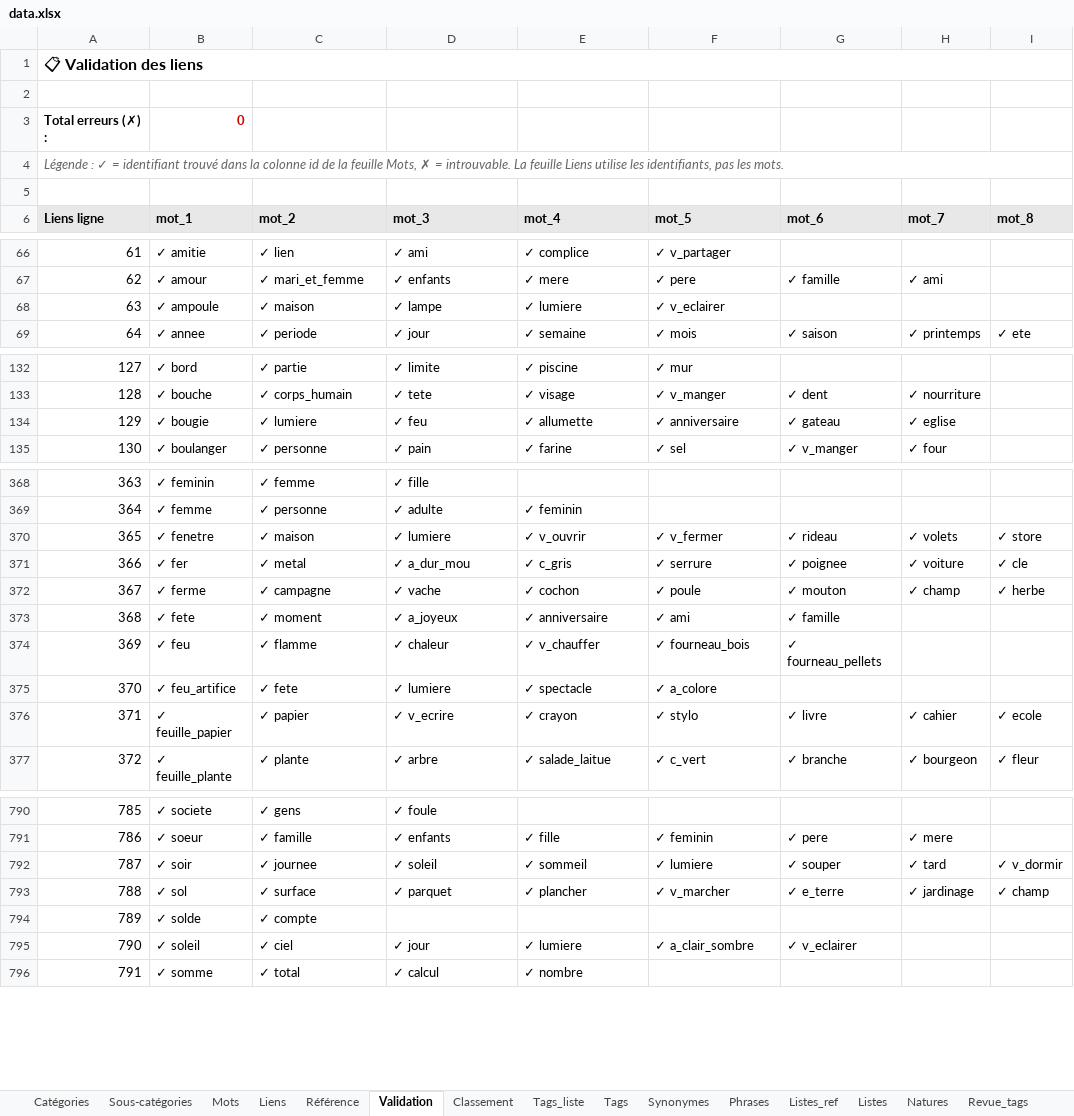
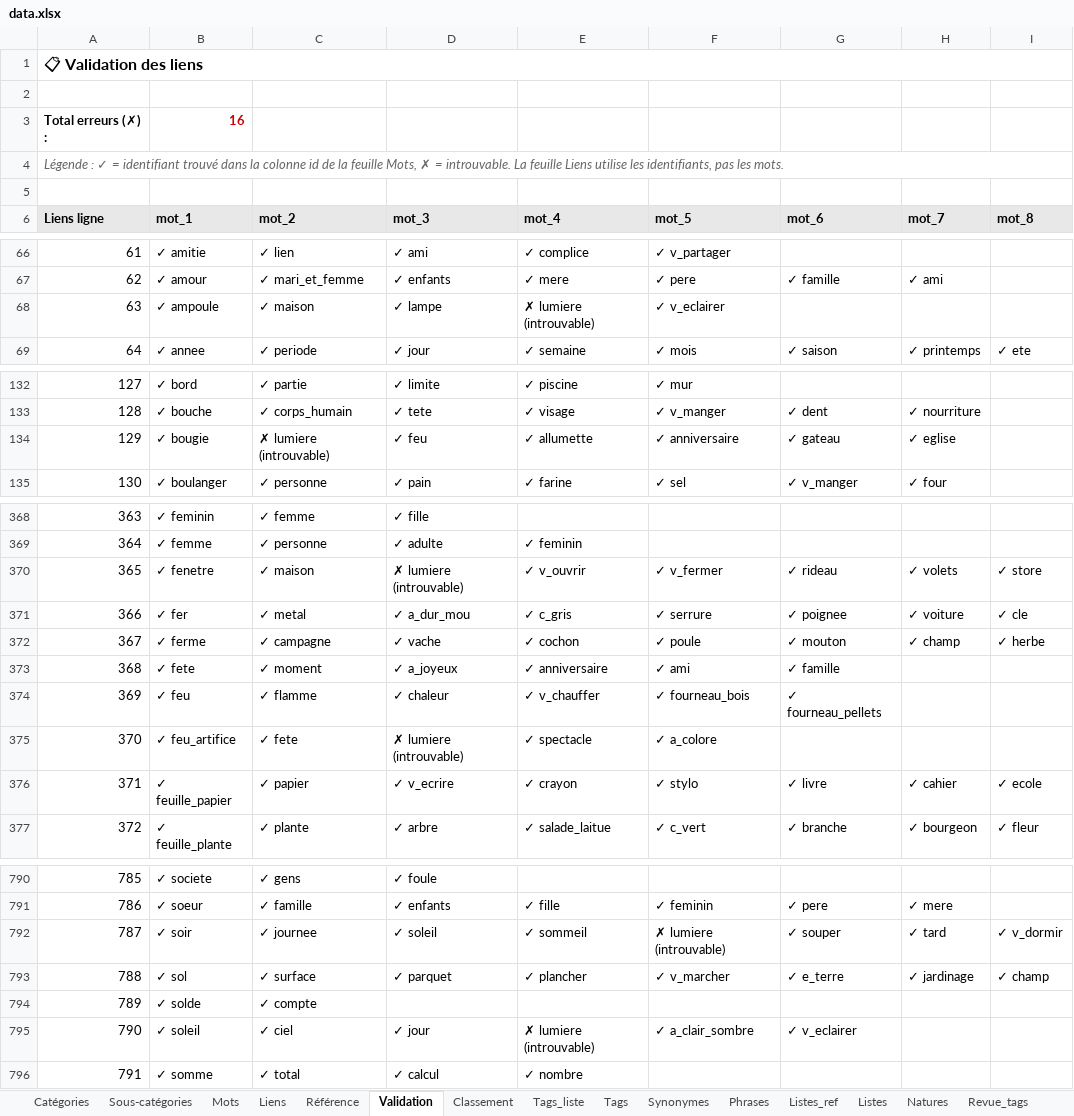
Before and after one commit to olaf-programmeur/vocab-app, an Excel workbook: public/data.xlsx, sheet Validation, drawn as a sheet; only a part is shown, gaps mark what is left out; values as stored, in another font and other column widths than the file's, no borders; conditional formats not drawn; the diff covers the shown part only; the diff names each change by its address in the sheet, - before the commit and + after, or states it on an @@ line.

```diff
--- a/public/data.xlsx (sheet Validation)
+++ b/public/data.xlsx (sheet Validation)
-B3 (mot_1): 0
+B3 (mot_1): 16
-E68 (mot_4): ✓ lumiere
+E68 (mot_4): ✗ lumiere (introuvable)
-C134 (mot_2): ✓ lumiere
+C134 (mot_2): ✗ lumiere (introuvable)
-D370 (mot_3): ✓ lumiere
+D370 (mot_3): ✗ lumiere (introuvable)
-D375 (mot_3): ✓ lumiere
+D375 (mot_3): ✗ lumiere (introuvable)
-F792 (mot_5): ✓ lumiere
+F792 (mot_5): ✗ lumiere (introuvable)
-E795 (mot_4): ✓ lumiere
+E795 (mot_4): ✗ lumiere (introuvable)
```
Also changed, not shown: 10 edited cells elsewhere in this sheet, sheet Listes, sheet Mots, sheet Listes_ref, sheet Suivi, sheet Phrases, formulas that keep their value, hidden cells.
